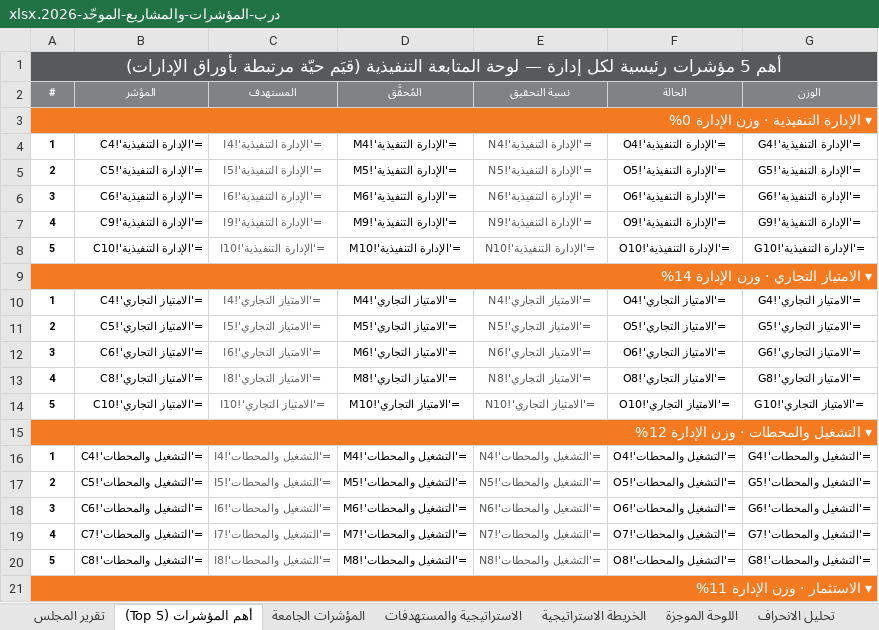
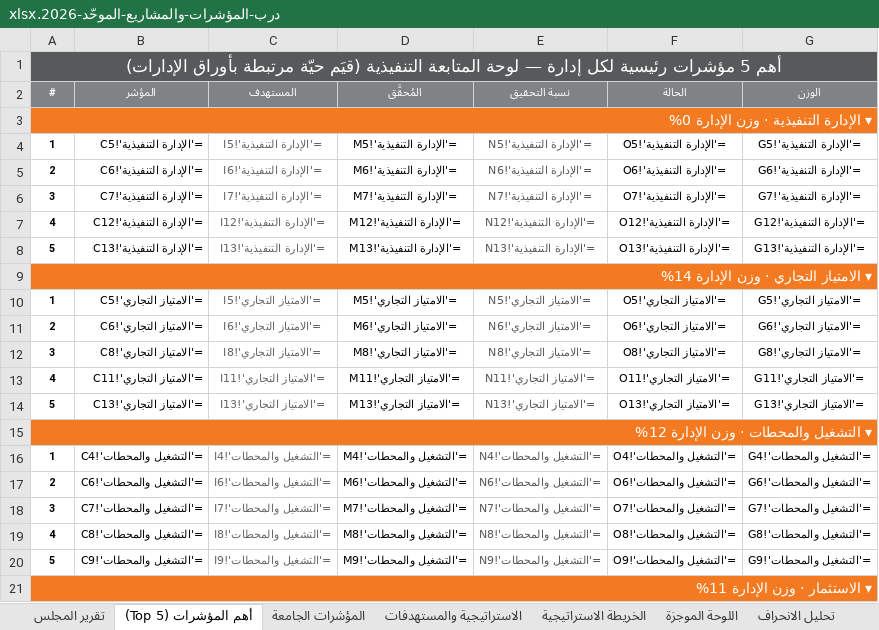
Before and after one commit to darbstations/khadija, an Excel workbook: درب-المؤشرات-والمشاريع-الموحّد-2026.xlsx, sheet أهم المؤشرات (Top 5), drawn as a sheet; only a part is shown; values as stored, in another font and other column widths than the file's, no borders; formulas without a stored value are shown as written; removed rows and columns are numbered as before the commit, all else as after; the diff covers the shown part only; the diff names each change by its address in the sheet, - before the commit and + after, or states it on an @@ line.

```diff
--- a/درب-المؤشرات-والمشاريع-الموحّد-2026.xlsx (sheet أهم المؤشرات (Top 5))
+++ b/درب-المؤشرات-والمشاريع-الموحّد-2026.xlsx (sheet أهم المؤشرات (Top 5))
-row 4: 1 | ='الإدارة التنفيذية'!C4 | ='الإدارة التنفيذية'!I4 | ='الإدارة التنفيذية'!M4 | ='الإدارة التنفيذية'!N4 | ='الإدارة التنفيذية'!O4 | ='الإدارة التنفيذية'!G4
-A4 (#): 2
+A4 (#): 1
-A5 (#): 3
+A5 (#): 2
+row 6: 3 | ='الإدارة التنفيذية'!C7 | ='الإدارة التنفيذية'!I7 | ='الإدارة التنفيذية'!M7 | ='الإدارة التنفيذية'!N7 | ='الإدارة التنفيذية'!O7 | ='الإدارة التنفيذية'!G7
-B7 (المؤشر): ='الإدارة التنفيذية'!C9
+B7 (المؤشر): ='الإدارة التنفيذية'!C12
-C7 (المستهدف): ='الإدارة التنفيذية'!I9
+C7 (المستهدف): ='الإدارة التنفيذية'!I12
-D7 (المُحقَّق): ='الإدارة التنفيذية'!M9
+D7 (المُحقَّق): ='الإدارة التنفيذية'!M12
-E7 (نسبة التحقيق): ='الإدارة التنفيذية'!N9
+E7 (نسبة التحقيق): ='الإدارة التنفيذية'!N12
-F7 (الحالة): ='الإدارة التنفيذية'!O9
+F7 (الحالة): ='الإدارة التنفيذية'!O12
-G7 (الوزن): ='الإدارة التنفيذية'!G9
+G7 (الوزن): ='الإدارة التنفيذية'!G12
-B8 (المؤشر): ='الإدارة التنفيذية'!C10
+B8 (المؤشر): ='الإدارة التنفيذية'!C13
-C8 (المستهدف): ='الإدارة التنفيذية'!I10
+C8 (المستهدف): ='الإدارة التنفيذية'!I13
-D8 (المُحقَّق): ='الإدارة التنفيذية'!M10
+D8 (المُحقَّق): ='الإدارة التنفيذية'!M13
-E8 (نسبة التحقيق): ='الإدارة التنفيذية'!N10
+E8 (نسبة التحقيق): ='الإدارة التنفيذية'!N13
-F8 (الحالة): ='الإدارة التنفيذية'!O10
+F8 (الحالة): ='الإدارة التنفيذية'!O13
-G8 (الوزن): ='الإدارة التنفيذية'!G10
+G8 (الوزن): ='الإدارة التنفيذية'!G13
-row 10: 1 | ='الامتياز التجاري'!C4 | ='الامتياز التجاري'!I4 | ='الامتياز التجاري'!M4 | ='الامتياز التجاري'!N4 | ='الامتياز التجاري'!O4 | ='الامتياز التجاري'!G4
-A10 (#): 2
+A10 (#): 1
-A11 (#): 3
+A11 (#): 2
-A12 (#): 4
+A12 (#): 3
+row 13: 4 | ='الامتياز التجاري'!C11 | ='الامتياز التجاري'!I11 | ='الامتياز التجاري'!M11 | ='الامتياز التجاري'!N11 | ='الامتياز التجاري'!O11 | ='الامتياز التجاري'!G11
-B14 (المؤشر): ='الامتياز التجاري'!C10
+B14 (المؤشر): ='الامتياز التجاري'!C13
-C14 (المستهدف): ='الامتياز التجاري'!I10
+C14 (المستهدف): ='الامتياز التجاري'!I13
-D14 (المُحقَّق): ='الامتياز التجاري'!M10
+D14 (المُحقَّق): ='الامتياز التجاري'!M13
-E14 (نسبة التحقيق): ='الامتياز التجاري'!N10
+E14 (نسبة التحقيق): ='الامتياز التجاري'!N13
-F14 (الحالة): ='الامتياز التجاري'!O10
+F14 (الحالة): ='الامتياز التجاري'!O13
-G14 (الوزن): ='الامتياز التجاري'!G10
+G14 (الوزن): ='الامتياز التجاري'!G13
-row 17: 2 | ='التشغيل والمحطات'!C5 | ='التشغيل والمحطات'!I5 | ='التشغيل والمحطات'!M5 | ='التشغيل والمحطات'!N5 | ='التشغيل والمحطات'!O5 | ='التشغيل والمحطات'!G5
-A17 (#): 3
+A17 (#): 2
-A18 (#): 4
+A18 (#): 3
-A19 (#): 5
+A19 (#): 4
+row 20: 5 | ='التشغيل والمحطات'!C9 | ='التشغيل والمحطات'!I9 | ='التشغيل والمحطات'!M9 | ='التشغيل والمحطات'!N9 | ='التشغيل والمحطات'!O9 | ='التشغيل والمحطات'!G9
```
Also changed, not shown: 18 added rows, 18 removed rows and 82 edited cells elsewhere in this sheet, sheet الإدارة المالية, sheet الامتياز التجاري, sheet الاستثمار, sheet التسويق, sheet العقار, sheet سلاسل الإمداد, 8 more sheets, 1 other file.
